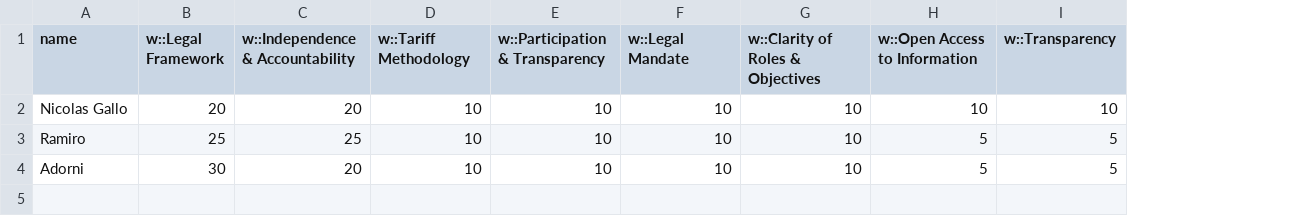
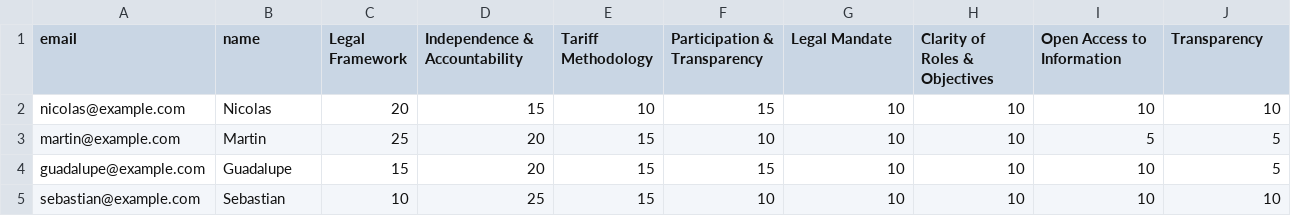
Before and after one commit to ng-dogo/roi-streamlit-app, a CSV file: rgi_defaults.csv, drawn as a sheet; removed rows and columns are numbered as before the commit, all else as after; the diff names each change by its address in the sheet, - before the commit and + after, or states it on an @@ line.

Commit message:
Add files via upload

```diff
--- a/rgi_defaults.csv
+++ b/rgi_defaults.csv
+column A (email), rows 2-4: nicolas@example.com | martin@example.com | guadalupe@example.com
+column E (Tariff Methodology), rows 2-4: 10 | 15 | 15
-column I (w::Transparency), rows 2-4: 10 | 5 | 5
-C1: w::Legal Framework
+C1: Legal Framework
-D1: w::Independence & Accountability
+D1: Independence & Accountability
-F1: w::Tariff Methodology
+F1: Participation & Transparency
-G1: w::Participation & Transparency
+G1: Legal Mandate
-H1: w::Legal Mandate
+H1: Clarity of Roles & Objectives
-I1: w::Clarity of Roles & Objectives
+I1: Open Access to Information
-J1: w::Open Access to Information
+J1: Transparency
-B2 (name): Nicolas Gallo
+B2 (name): Nicolas
-D2 (Independence & Accountability): 20
+D2 (Independence & Accountability): 15
-F2 (Participation & Transparency): 10
+F2 (Participation & Transparency): 15
-B3 (name): Ramiro
+B3 (name): Martin
-D3 (Independence & Accountability): 25
+D3 (Independence & Accountability): 20
-I3 (Open Access to Information): 10
+I3 (Open Access to Information): 5
-B4 (name): Adorni
+B4 (name): Guadalupe
-C4 (Legal Framework): 30
+C4 (Legal Framework): 15
-F4 (Participation & Transparency): 10
+F4 (Participation & Transparency): 15
+row 5: sebastian@example.com | Sebastian | 10 | 25 | 15 | 10 | 10 | 10 | 10 | 10
```
